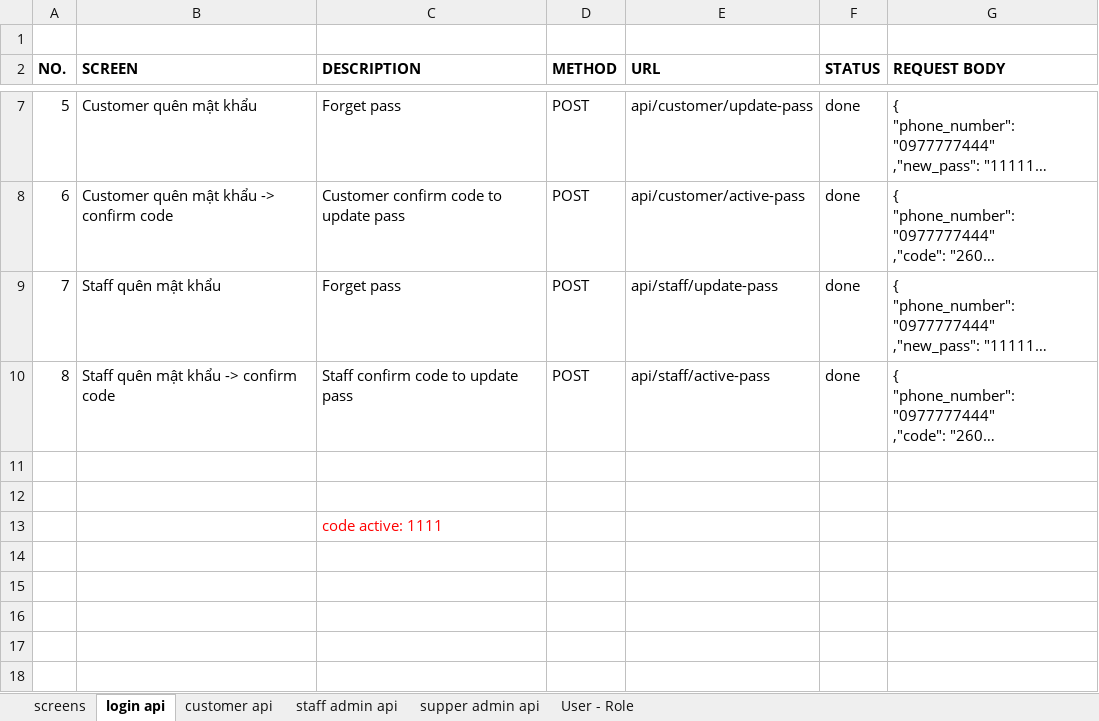
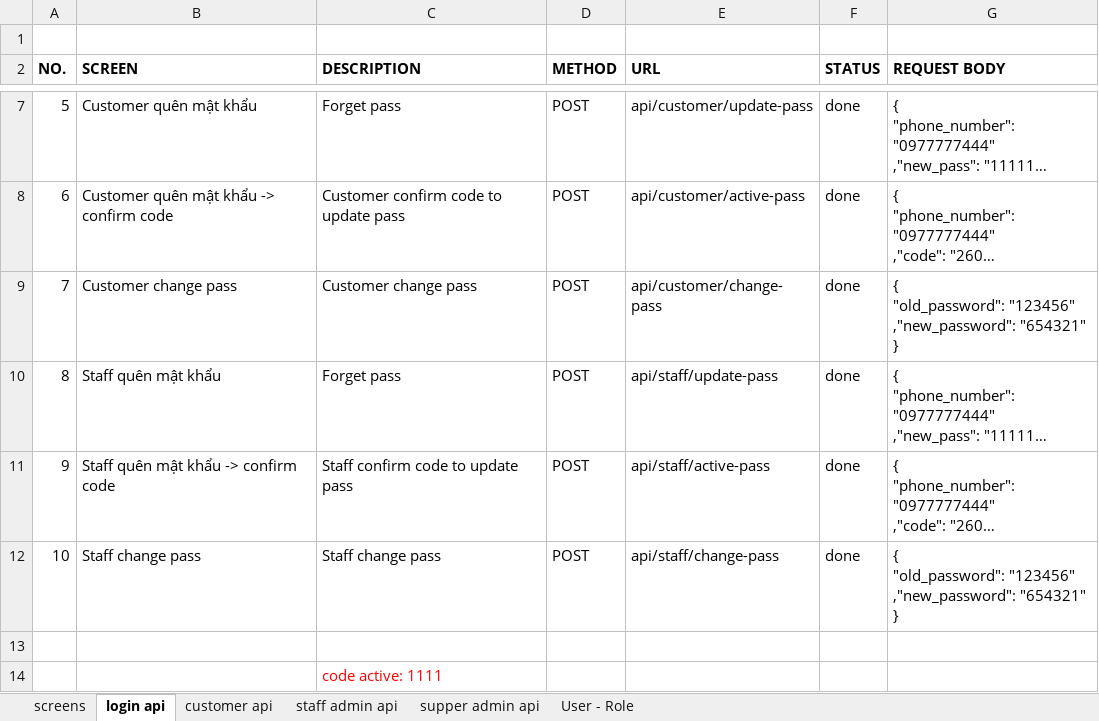
Before and after one commit to abc-xyz-cottz/abc-xyz, an Excel workbook: api_function_list.xlsx, sheet login api, drawn as a sheet; only a part is shown, gaps mark what is left out; long unchanged cells end in …; values as stored, in another font and other column widths than the file's, no borders; addresses are those after the commit; ↵ is a line break in a cell; the diff names each change by its address in the sheet, - before the commit and + after, or states it on an @@ line.

Commit message:
update api list

```diff
--- a/api_function_list.xlsx (sheet login api)
+++ b/api_function_list.xlsx (sheet login api)
+row 9: 7 | Customer change pass | Customer change pass | POST | api/customer/change-pass | done | { ↵ "old_password": "123456" ↵ ,"new_password": "654321" ↵ }
@@ column A (NO.) renumbered between rows 10 and 11 @@
-row 12: (empty)
+row 12: 10 | Staff change pass | Staff change pass | POST | api/staff/change-pass | done | { ↵ "old_password": "123456" ↵ ,"new_password": "654321" ↵ }
```
Also changed, not shown: 1 other file.
